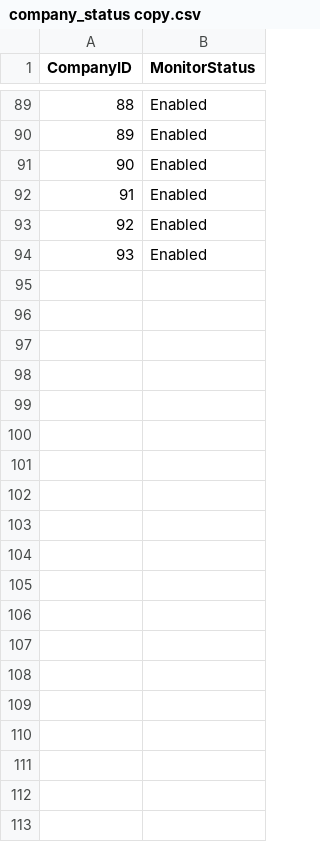
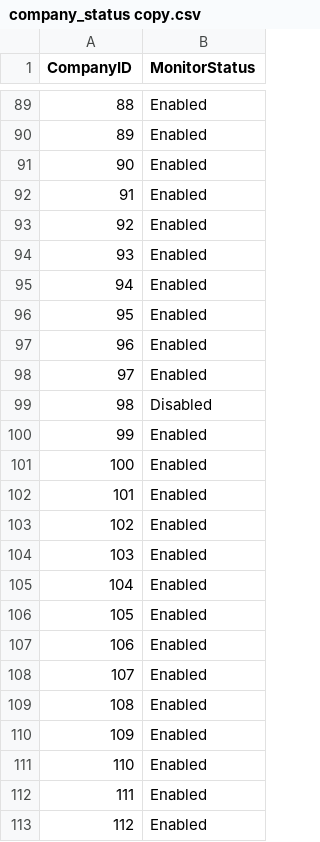
Before and after one commit to mehtajinesh/New-Full-Time-Jobs-Notifier, a CSV file: data/company_status copy.csv, drawn as a sheet; only a part is shown, gaps mark what is left out; the diff names each change by its address in the sheet, - before the commit and + after, or states it on an @@ line.

```diff
--- a/data/company_status copy.csv
+++ b/data/company_status copy.csv
+row 95: 94 | Enabled
+row 96: 95 | Enabled
+row 97: 96 | Enabled
+row 98: 97 | Enabled
+row 99: 98 | Disabled
+row 100: 99 | Enabled
+row 101: 100 | Enabled
+row 102: 101 | Enabled
+row 103: 102 | Enabled
+row 104: 103 | Enabled
+row 105: 104 | Enabled
+row 106: 105 | Enabled
+row 107: 106 | Enabled
+row 108: 107 | Enabled
+row 109: 108 | Enabled
+row 110: 109 | Enabled
+row 111: 110 | Enabled
+row 112: 111 | Enabled
+row 113: 112 | Enabled
```
Also changed, not shown: data/already_known_jobs.csv, data/company_data.csv, 5 other files.
